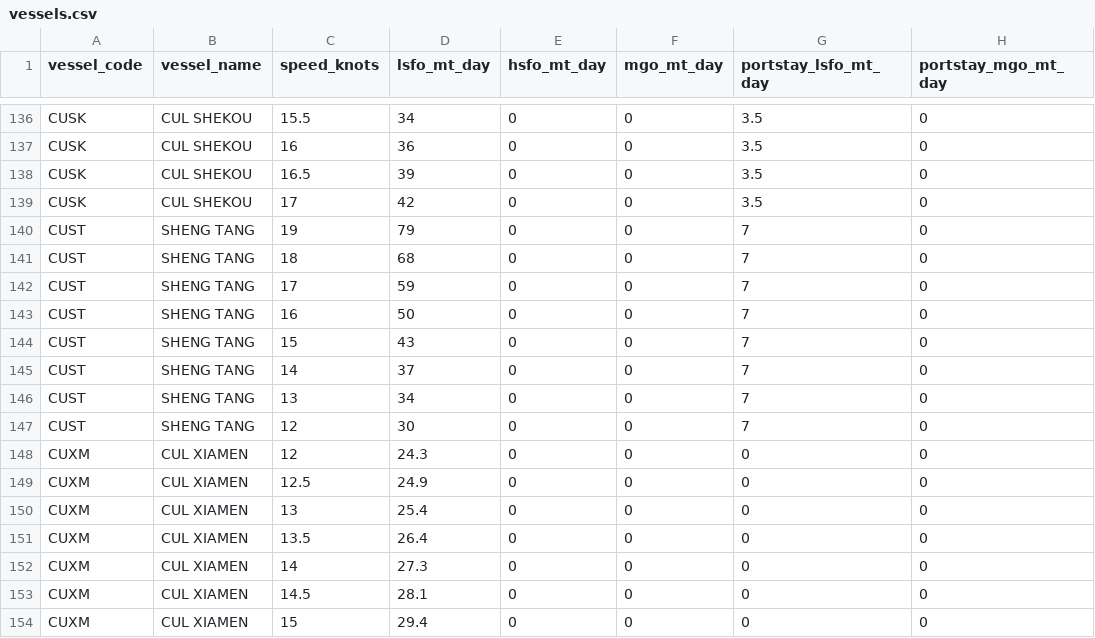
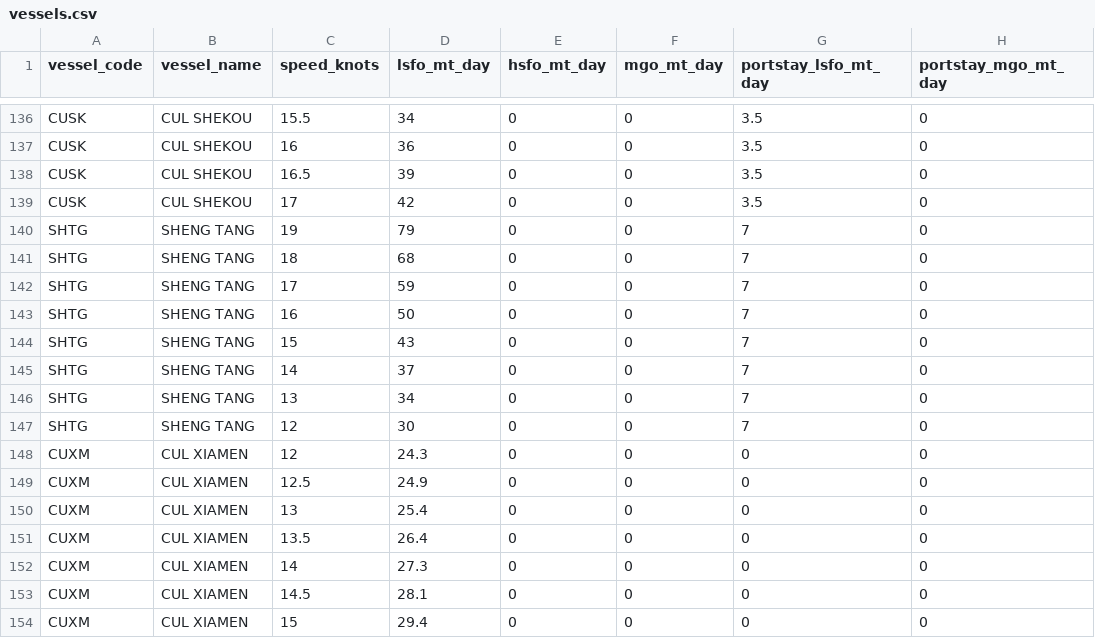
Before and after one commit to LeahLiuL/Schedule-Simulation, a CSV file: shipping_data/vessels.csv, drawn as a sheet; only a part is shown, gaps mark what is left out; the diff names each change by its address in the sheet, - before the commit and + after, or states it on an @@ line.

Commit message:
Update vessels.csv via Data Manager (2026-07-02)

```diff
--- a/shipping_data/vessels.csv
+++ b/shipping_data/vessels.csv
-A140:A147 (vessel_code): CUST
+A140:A147 (vessel_code): SHTG
```
